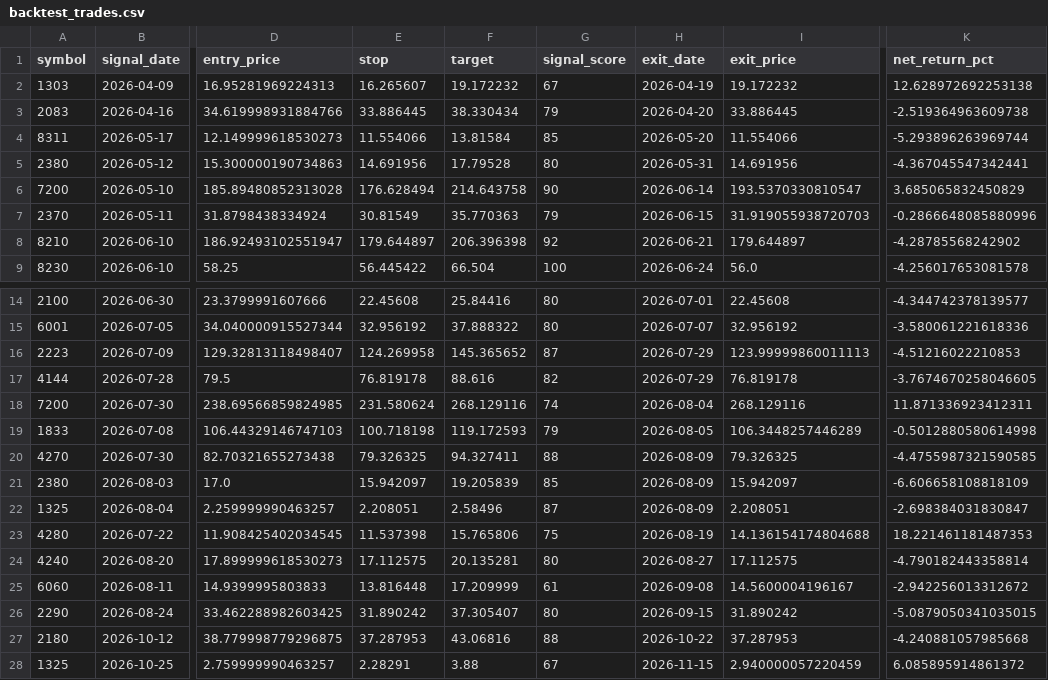
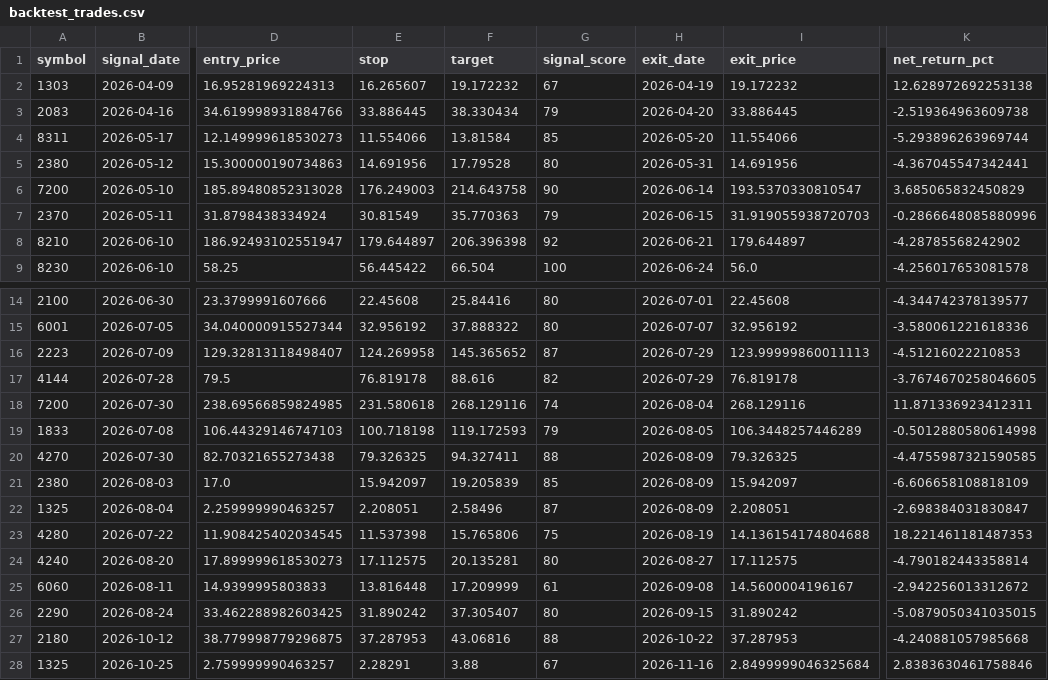
Before and after one commit to saqerkhalel-gif/tasi-radar-3, a CSV file: output/backtest_trades.csv, drawn as a sheet; only a part is shown, gaps mark what is left out; the diff names each change by its address in the sheet, - before the commit and + after, or states it on an @@ line.

```diff
--- a/output/backtest_trades.csv
+++ b/output/backtest_trades.csv
-E6 (stop): 176.628494
+E6 (stop): 176.249003
-E18 (stop): 231.580624
+E18 (stop): 231.580618
-H28 (exit_date): 2026-11-15
+H28 (exit_date): 2026-11-16
-I28 (exit_price): 2.940000057220459
+I28 (exit_price): 2.8499999046325684
-K28 (net_return_pct): 6.085895914861372
+K28 (net_return_pct): 2.8383630461758846
```
Also changed, not shown: output/backtest_equity.csv, output/benchmark.csv, 24 other files.
